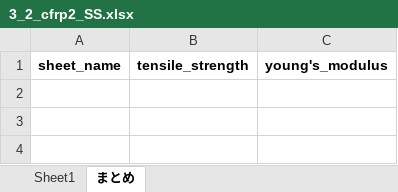
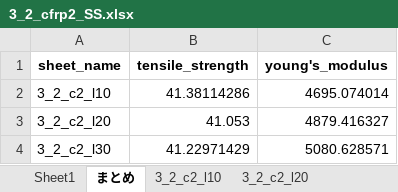
Before and after one commit to jay0423/ansys-management-3dPrinter, an Excel workbook: 3_2/cfrp2/3_2_cfrp2_SS.xlsx, sheet まとめ, drawn as a sheet; values as stored, in another font and other column widths than the file's, no borders; the diff names each change by its address in the sheet, - before the commit and + after, or states it on an @@ line.

```diff
--- a/3_2/cfrp2/3_2_cfrp2_SS.xlsx (sheet まとめ)
+++ b/3_2/cfrp2/3_2_cfrp2_SS.xlsx (sheet まとめ)
+sheet tab: 3_2_c2_l10
+sheet tab: 3_2_c2_l20
+row 2: 3_2_c2_l10 | 41.38114286 | 4695.074014
+row 3: 3_2_c2_l20 | 41.053 | 4879.416327
+row 4: 3_2_c2_l30 | 41.22971429 | 5080.628571
```
Also changed, not shown: other sheet tabs, charts or pictures, 3_2/cfrp1/3_2_cfrp1_SS.xlsx, 3_2/kasa/3_2_kasa_SS.xlsx, 13 other files.
